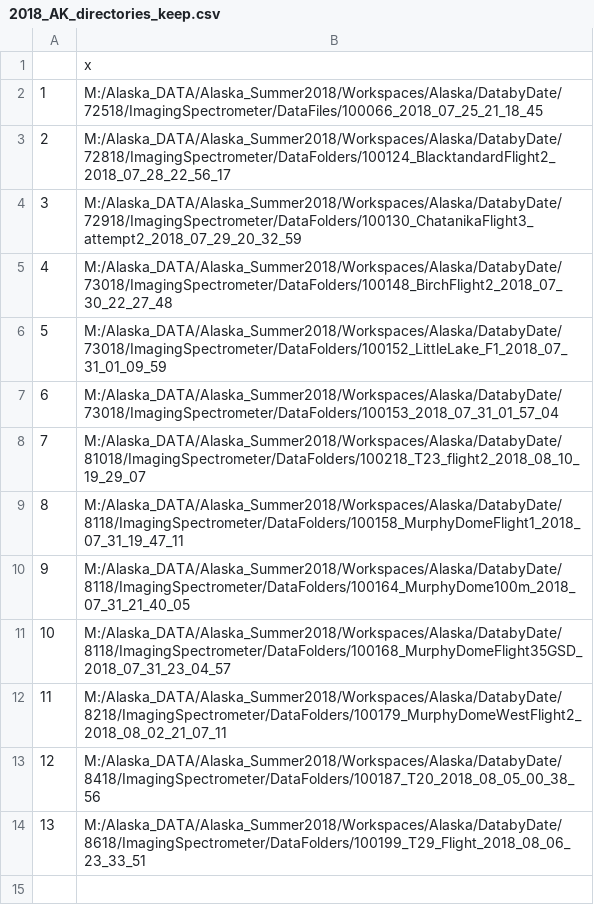
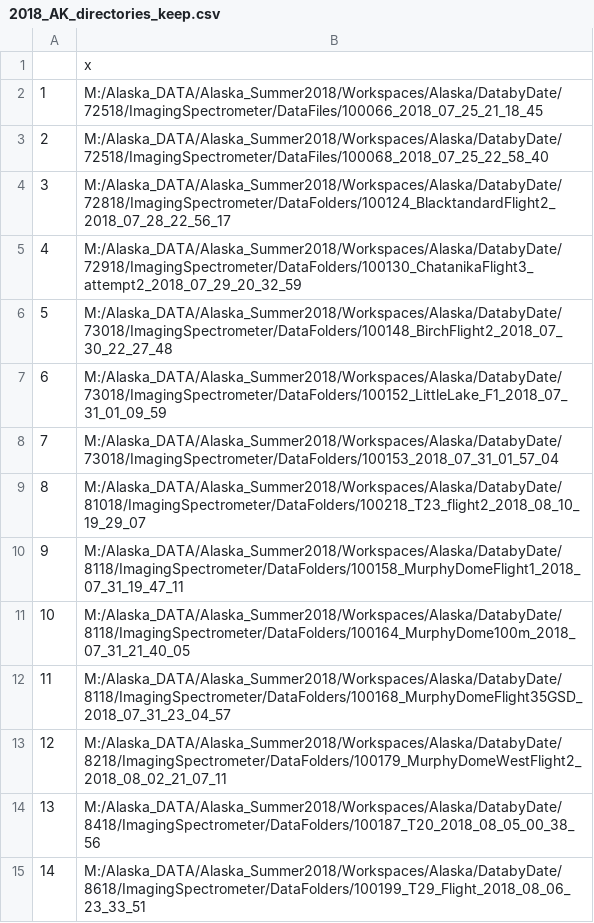
Before and after one commit to nelsopet/lecospec, a CSV file: Output/Dirs/2018_AK_directories_keep.csv, drawn as a sheet; addresses are those after the commit; the diff names each change by its address in the sheet, - before the commit and + after, or states it on an @@ line.

```diff
--- a/Output/Dirs/2018_AK_directories_keep.csv
+++ b/Output/Dirs/2018_AK_directories_keep.csv
+row 3: 2 | M:/Alaska_DATA/Alaska_Summer2018/Workspaces/Alaska/DatabyDate/72518/ImagingSpectrometer/DataFiles/100068_2018_07_25_22_58_40
@@ column A renumbered from row 4 down @@
```
Also changed, not shown: 2 other files.
